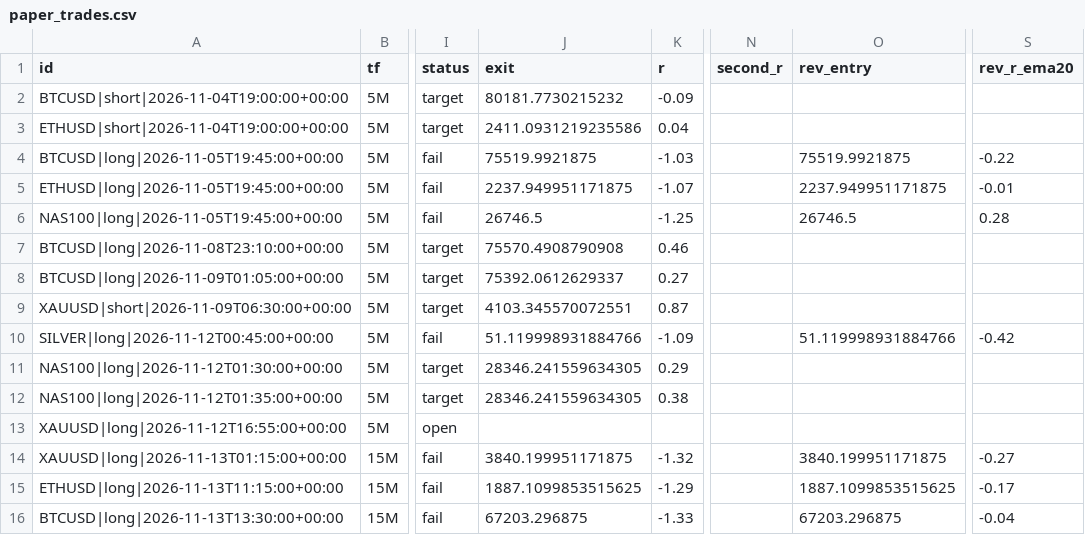
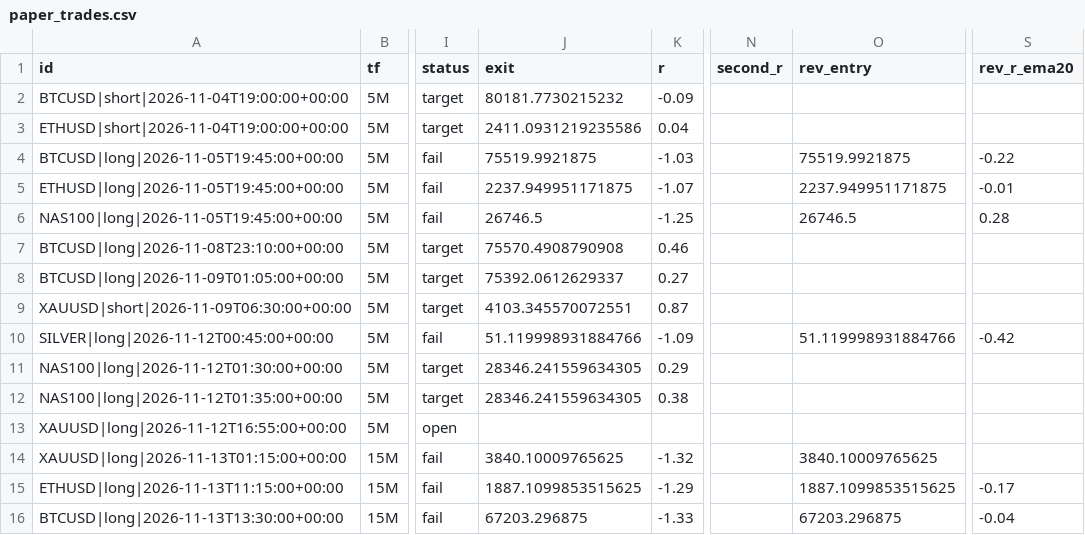
Before and after one commit to pkgfinance2022/rsi-scanner, a CSV file: paper_trades.csv, drawn as a sheet; only a part is shown, gaps mark what is left out; the diff names each change by its address in the sheet, - before the commit and + after, or states it on an @@ line.

```diff
--- a/paper_trades.csv
+++ b/paper_trades.csv
-J14 (exit): 3840.199951171875
+J14 (exit): 3840.10009765625
-O14 (rev_entry): 3840.199951171875
+O14 (rev_entry): 3840.10009765625
-S14 (rev_r_ema20): -0.27
+S14 (rev_r_ema20): (empty)
```
Also changed, not shown: 1 other file.
